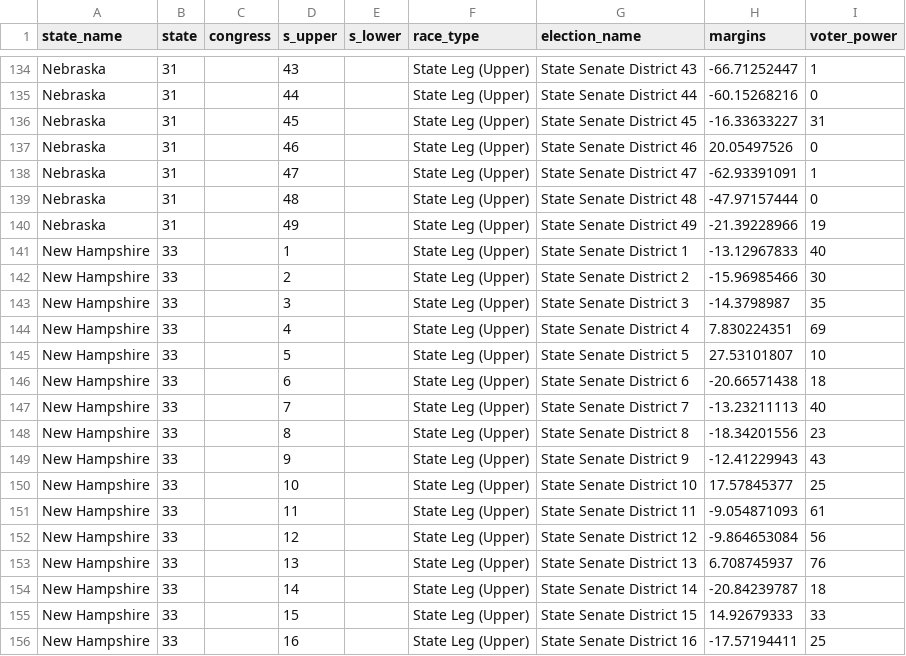
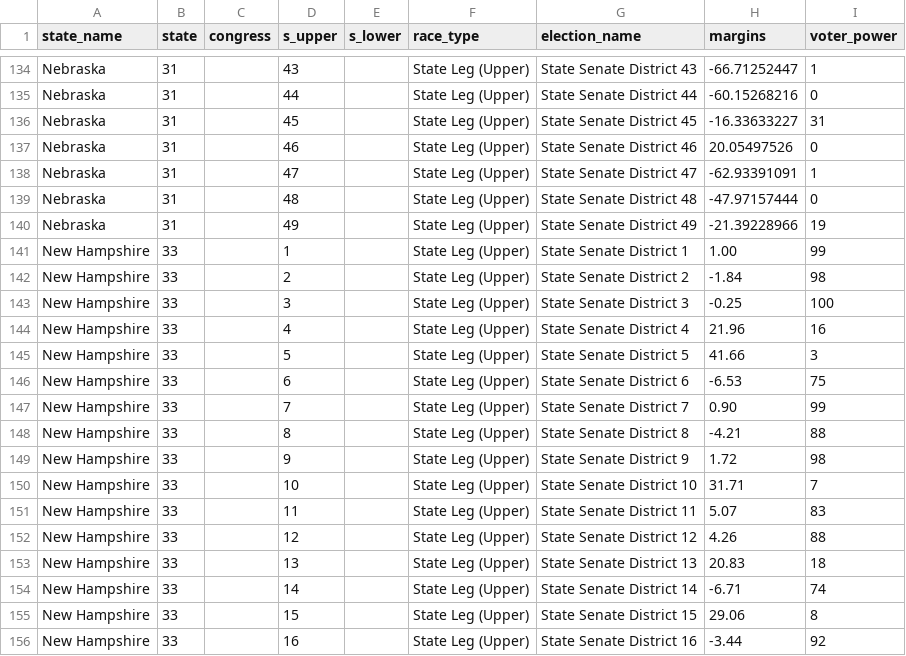
Before and after one commit to PJSuoc/Maximizer-App, a CSV file: server/static/data/csv_imports/state_upper_legislature.csv, drawn as a sheet; only a part is shown, gaps mark what is left out; the diff covers the shown part only.

Commit message:
Some data updates, some style updates

```diff
--- a/server/static/data/csv_imports/state_upper_legislature.csv
+++ b/server/static/data/csv_imports/state_upper_legislature.csv
@@ -140,17 +140,17 @@ Nebraska,31,,48,,State Leg (Upper),State Senate District 48,-47.97157444,0
 Nebraska,31,,49,,State Leg (Upper),State Senate District 49,-21.39228966,19
-New Hampshire,33,,1,,State Leg (Upper),State Senate District 1,-13.12967833,40
-New Hampshire,33,,2,,State Leg (Upper),State Senate District 2,-15.96985466,30
-New Hampshire,33,,3,,State Leg (Upper),State Senate District 3,-14.3798987,35
-New Hampshire,33,,4,,State Leg (Upper),State Senate District 4,7.830224351,69
-New Hampshire,33,,5,,State Leg (Upper),State Senate District 5,27.53101807,10
-New Hampshire,33,,6,,State Leg (Upper),State Senate District 6,-20.66571438,18
-New Hampshire,33,,7,,State Leg (Upper),State Senate District 7,-13.23211113,40
-New Hampshire,33,,8,,State Leg (Upper),State Senate District 8,-18.34201556,23
-New Hampshire,33,,9,,State Leg (Upper),State Senate District 9,-12.41229943,43
-New Hampshire,33,,10,,State Leg (Upper),State Senate District 10,17.57845377,25
-New Hampshire,33,,11,,State Leg (Upper),State Senate District 11,-9.054871093,61
-New Hampshire,33,,12,,State Leg (Upper),State Senate District 12,-9.864653084,56
-New Hampshire,33,,13,,State Leg (Upper),State Senate District 13,6.708745937,76
-New Hampshire,33,,14,,State Leg (Upper),State Senate District 14,-20.84239787,18
-New Hampshire,33,,15,,State Leg (Upper),State Senate District 15,14.92679333,33
-New Hampshire,33,,16,,State Leg (Upper),State Senate District 16,-17.57194411,25
+New Hampshire,33,,1,,State Leg (Upper),State Senate District 1,1.00,99
+New Hampshire,33,,2,,State Leg (Upper),State Senate District 2,-1.84,98
+New Hampshire,33,,3,,State Leg (Upper),State Senate District 3,-0.25,100
+New Hampshire,33,,4,,State Leg (Upper),State Senate District 4,21.96,16
+New Hampshire,33,,5,,State Leg (Upper),State Senate District 5,41.66,3
+New Hampshire,33,,6,,State Leg (Upper),State Senate District 6,-6.53,75
+New Hampshire,33,,7,,State Leg (Upper),State Senate District 7,0.90,99
+New Hampshire,33,,8,,State Leg (Upper),State Senate District 8,-4.21,88
+New Hampshire,33,,9,,State Leg (Upper),State Senate District 9,1.72,98
+New Hampshire,33,,10,,State Leg (Upper),State Senate District 10,31.71,7
+New Hampshire,33,,11,,State Leg (Upper),State Senate District 11,5.07,83
+New Hampshire,33,,12,,State Leg (Upper),State Senate District 12,4.26,88
+New Hampshire,33,,13,,State Leg (Upper),State Senate District 13,20.83,18
+New Hampshire,33,,14,,State Leg (Upper),State Senate District 14,-6.71,74
+New Hampshire,33,,15,,State Leg (Upper),State Senate District 15,29.06,8
+New Hampshire,33,,16,,State Leg (Upper),State Senate District 16,-3.44,92
```
Also changed, not shown: 18 edited cells elsewhere in this file, server/static/data/calculated_files/csvs/elections.csv, server/static/data/calculated_files/csvs/state_upper_legislature.csv, 1 other file.
